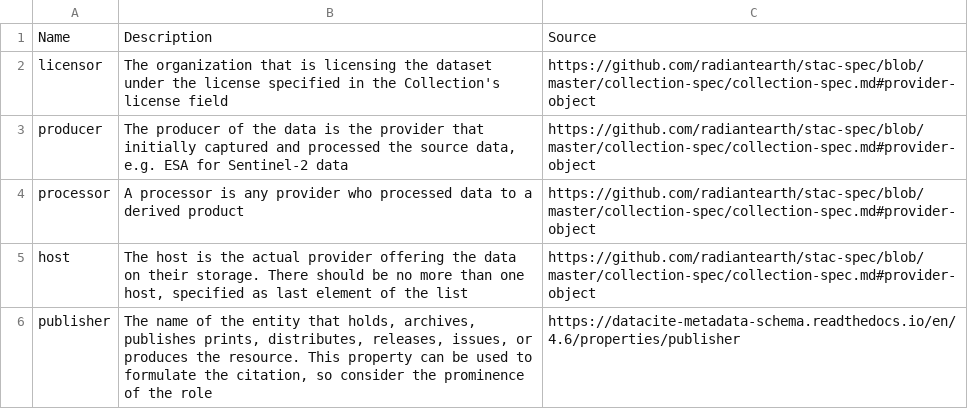
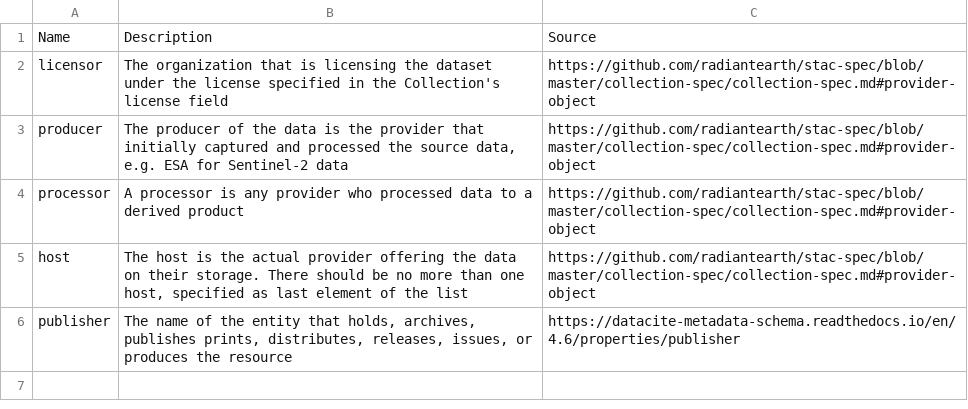
Before and after one commit to wmo-im/wcmp2-codelists, a CSV file: codelists/contact-role.csv, drawn as a sheet.

Commit message:
Update contact-role.csv

```diff
--- a/codelists/contact-role.csv
+++ b/codelists/contact-role.csv
@@ -5,2 +5,2 @@ processor,A processor is any provider who processed data to a derived product,ht
 host,"The host is the actual provider offering the data on their storage. There should be no more than one host, specified as last element of the list",https://github.com/radiantearth/stac-spec/blob/master/collection-spec/collection-spec.md#provider-object
-publisher,"The name of the entity that holds, archives, publishes prints, distributes, releases, issues, or produces the resource. This property can be used to formulate the citation, so consider the prominence of the role",https://datacite-metadata-schema.readthedocs.io/en/4.6/properties/publisher
+publisher,"The name of the entity that holds, archives, publishes prints, distributes, releases, issues, or produces the resource",https://datacite-metadata-schema.readthedocs.io/en/4.6/properties/publisher
```
